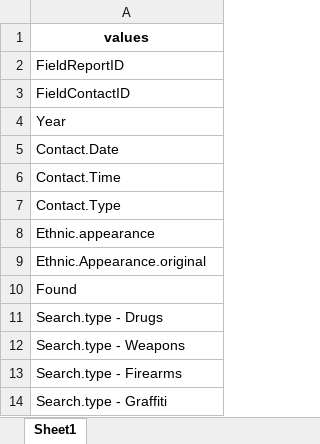
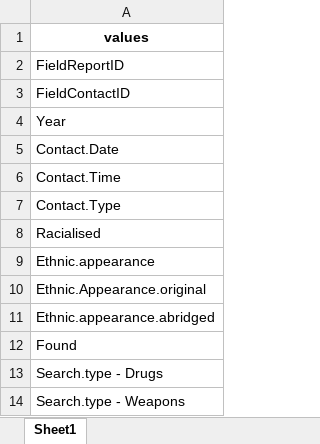
Before and after one commit to monikasarder/VictoriaPoliceRacialSearch, an Excel workbook: Output.data/dictionary.xlsx, sheet Sheet1, drawn as a sheet; only a part is shown; the shorter side is filled out with more unchanged rows; values as stored, in another font and other column widths than the file's, no borders; the diff names each change by its address in the sheet, - before the commit and + after, or states it on an @@ line.

Commit message:
new grouped racial category

```diff
--- a/Output.data/dictionary.xlsx (sheet Sheet1)
+++ b/Output.data/dictionary.xlsx (sheet Sheet1)
+row 8: Racialised
+row 11: Ethnic.appearance.abridged
```
Also changed, not shown: 4 other files.
